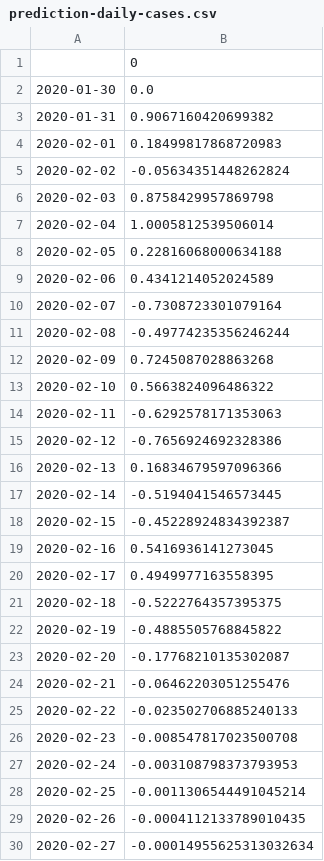
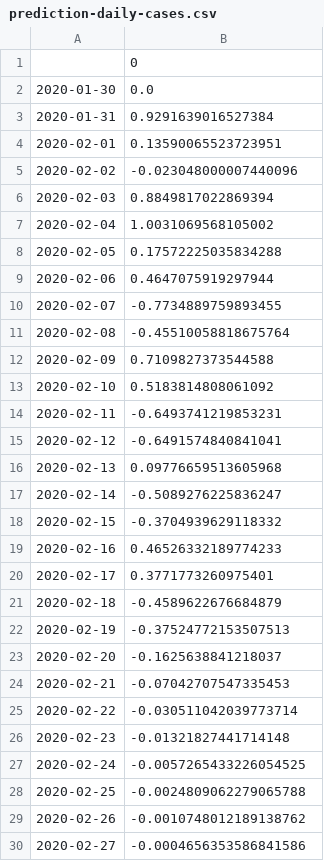
Before and after one commit to flazer99/COVID-State-Wise-Report, a CSV file: prediction-daily-cases.csv, drawn as a sheet; only a part is shown; the diff covers the shown part only.

Commit message:
prediction update on 7th June

```diff
--- a/prediction-daily-cases.csv
+++ b/prediction-daily-cases.csv
@@ -2,29 +2,29 @@
 2020-01-30,0.0
-2020-01-31,0.9067160420699382
-2020-02-01,0.18499817868720983
-2020-02-02,-0.05634351448262824
-2020-02-03,0.8758429957869798
-2020-02-04,1.0005812539506014
-2020-02-05,0.22816068000634188
-2020-02-06,0.4341214052024589
-2020-02-07,-0.7308723301079164
-2020-02-08,-0.49774235356246244
-2020-02-09,0.7245087028863268
-2020-02-10,0.5663824096486322
-2020-02-11,-0.6292578171353063
-2020-02-12,-0.7656924692328386
-2020-02-13,0.16834679597096366
-2020-02-14,-0.5194041546573445
-2020-02-15,-0.45228924834392387
-2020-02-16,0.5416936141273045
-2020-02-17,0.4949977163558395
-2020-02-18,-0.5222764357395375
-2020-02-19,-0.4885505768845822
-2020-02-20,-0.17768210135302087
-2020-02-21,-0.06462203051255476
-2020-02-22,-0.023502706885240133
-2020-02-23,-0.008547817023500708
-2020-02-24,-0.003108798373793953
-2020-02-25,-0.0011306544491045214
-2020-02-26,-0.0004112133789010435
-2020-02-27,-0.00014955625313032634
+2020-01-31,0.9291639016527384
+2020-02-01,0.13590065523723951
+2020-02-02,-0.023048000007440096
+2020-02-03,0.8849817022869394
+2020-02-04,1.0031069568105002
+2020-02-05,0.17572225035834288
+2020-02-06,0.4647075919297944
+2020-02-07,-0.7734889759893455
+2020-02-08,-0.45510058818675764
+2020-02-09,0.7109827373544588
+2020-02-10,0.5183814808061092
+2020-02-11,-0.6493741219853231
+2020-02-12,-0.6491574840841041
+2020-02-13,0.09776659513605968
+2020-02-14,-0.5089276225836247
+2020-02-15,-0.3704939629118332
+2020-02-16,0.46526332189774233
+2020-02-17,0.3771773260975401
+2020-02-18,-0.4589622676684879
+2020-02-19,-0.37524772153507513
+2020-02-20,-0.1625638841218037
+2020-02-21,-0.07042707547335453
+2020-02-22,-0.030511042039773714
+2020-02-23,-0.01321827441714148
+2020-02-24,-0.0057265433226054525
+2020-02-25,-0.0024809062279065788
+2020-02-26,-0.0010748012189138762
+2020-02-27,-0.0004656353586841586
```
Also changed, not shown: 10 added rows and 121 edited cells elsewhere in this file, prediction-active-cases.csv, prediction-total-cases.csv.
